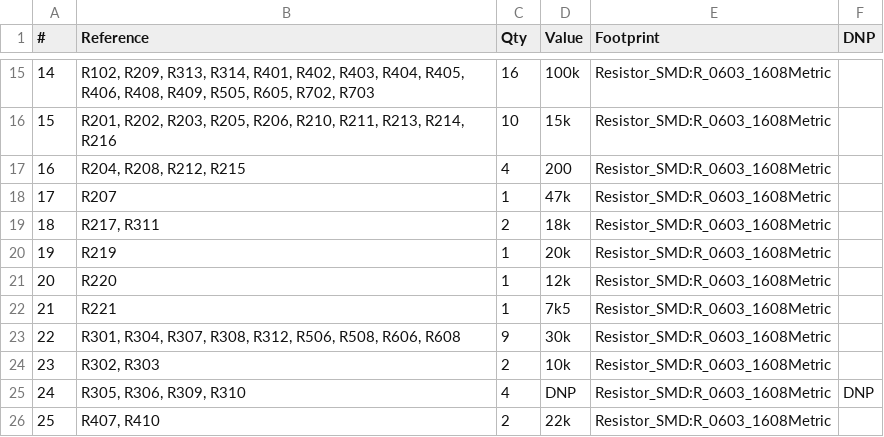
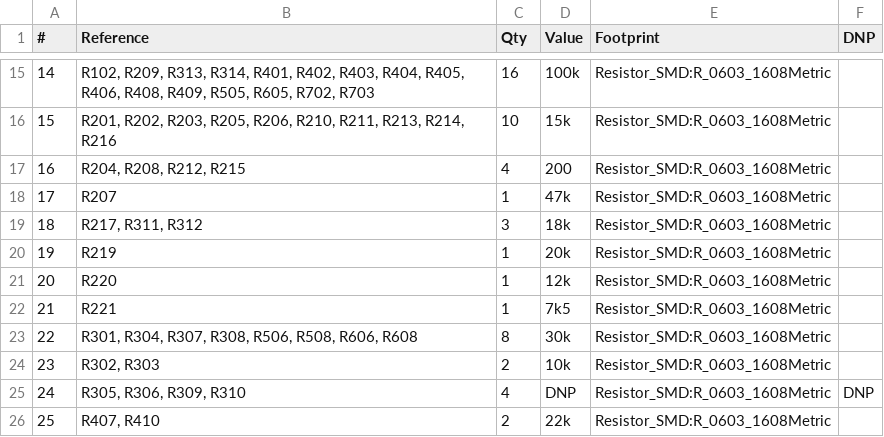
Before and after one commit to JordanAceto/micro_ox, a CSV file: circuit_boards/VCF_VCA_board/docs/BOM/VCF_VCA_board_bom.csv, drawn as a sheet; only a part is shown, gaps mark what is left out.

```diff
--- a/circuit_boards/VCF_VCA_board/docs/BOM/VCF_VCA_board_bom.csv
+++ b/circuit_boards/VCF_VCA_board/docs/BOM/VCF_VCA_board_bom.csv
@@ -18,3 +18,3 @@
 "17","R207","1","47k","Resistor_SMD:R_0603_1608Metric",""
-"18","R217, R311","2","18k","Resistor_SMD:R_0603_1608Metric",""
+"18","R217, R311, R312","3","18k","Resistor_SMD:R_0603_1608Metric",""
 "19","R219","1","20k","Resistor_SMD:R_0603_1608Metric",""
@@ -22,3 +22,3 @@
 "21","R221","1","7k5","Resistor_SMD:R_0603_1608Metric",""
-"22","R301, R304, R307, R308, R312, R506, R508, R606, R608","9","30k","Resistor_SMD:R_0603_1608Metric",""
+"22","R301, R304, R307, R308, R506, R508, R606, R608","8","30k","Resistor_SMD:R_0603_1608Metric",""
 "23","R302, R303","2","10k","Resistor_SMD:R_0603_1608Metric",""
```
Also changed, not shown: 3 other files.
